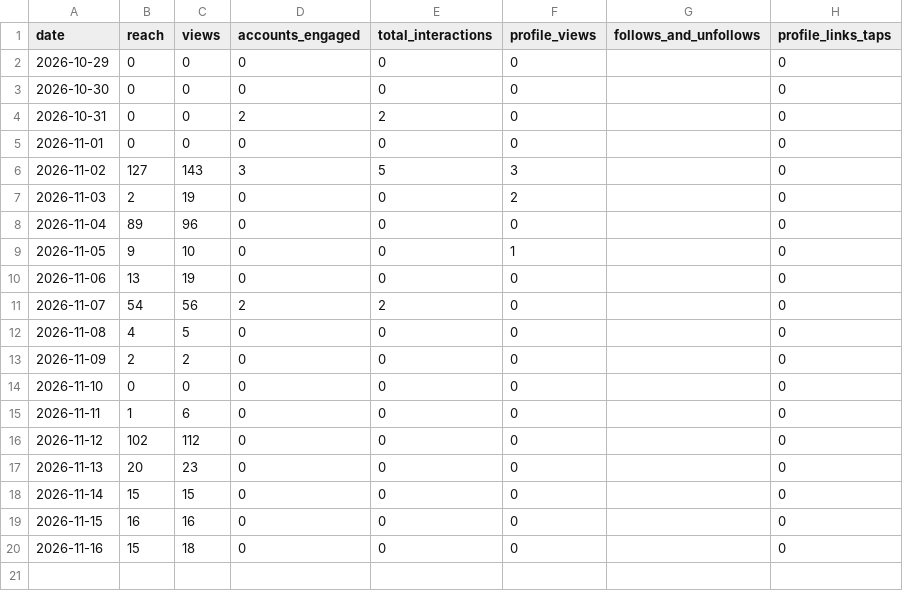
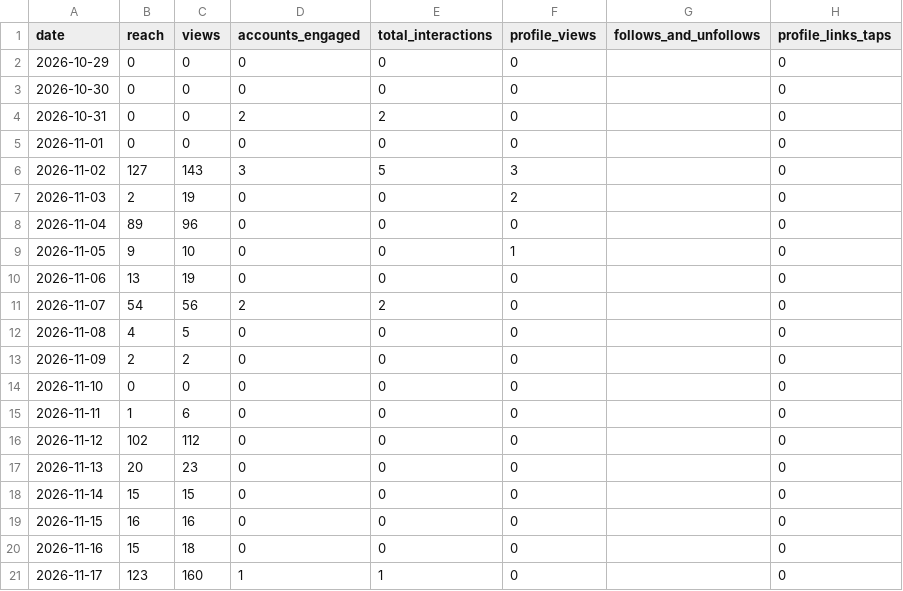
Before and after one commit to au-tax-content/content, a CSV file: stats/retained/daily.csv, drawn as a sheet; the diff names each change by its address in the sheet, - before the commit and + after, or states it on an @@ line.

```diff
--- a/stats/retained/daily.csv
+++ b/stats/retained/daily.csv
+row 21: 2026-11-17 | 123 | 160 | 1 | 1 | 0 |  | 0
```
Also changed, not shown: stats/retained/account.csv, stats/returnpolicy/account.csv, 5 other files.
